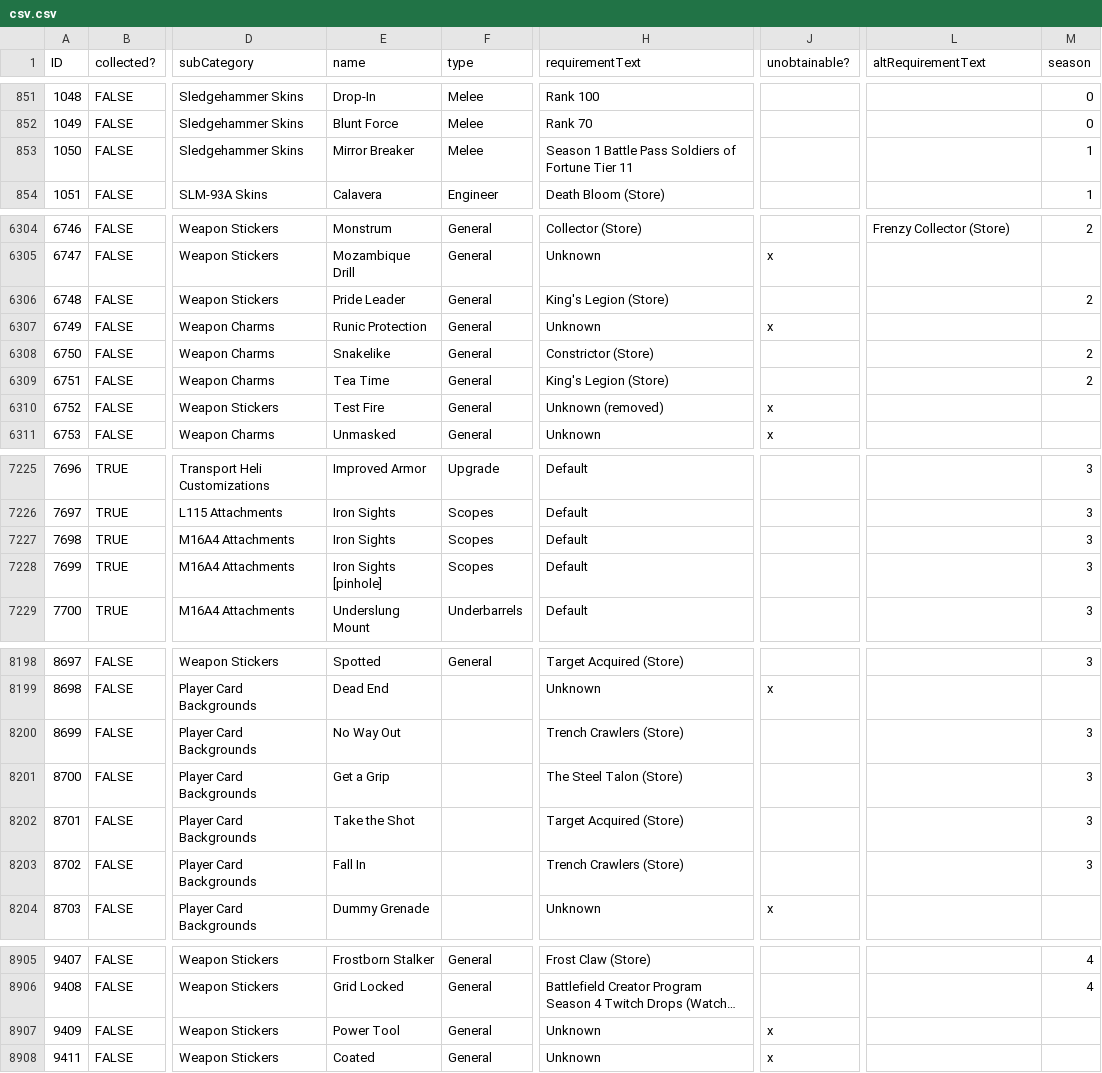
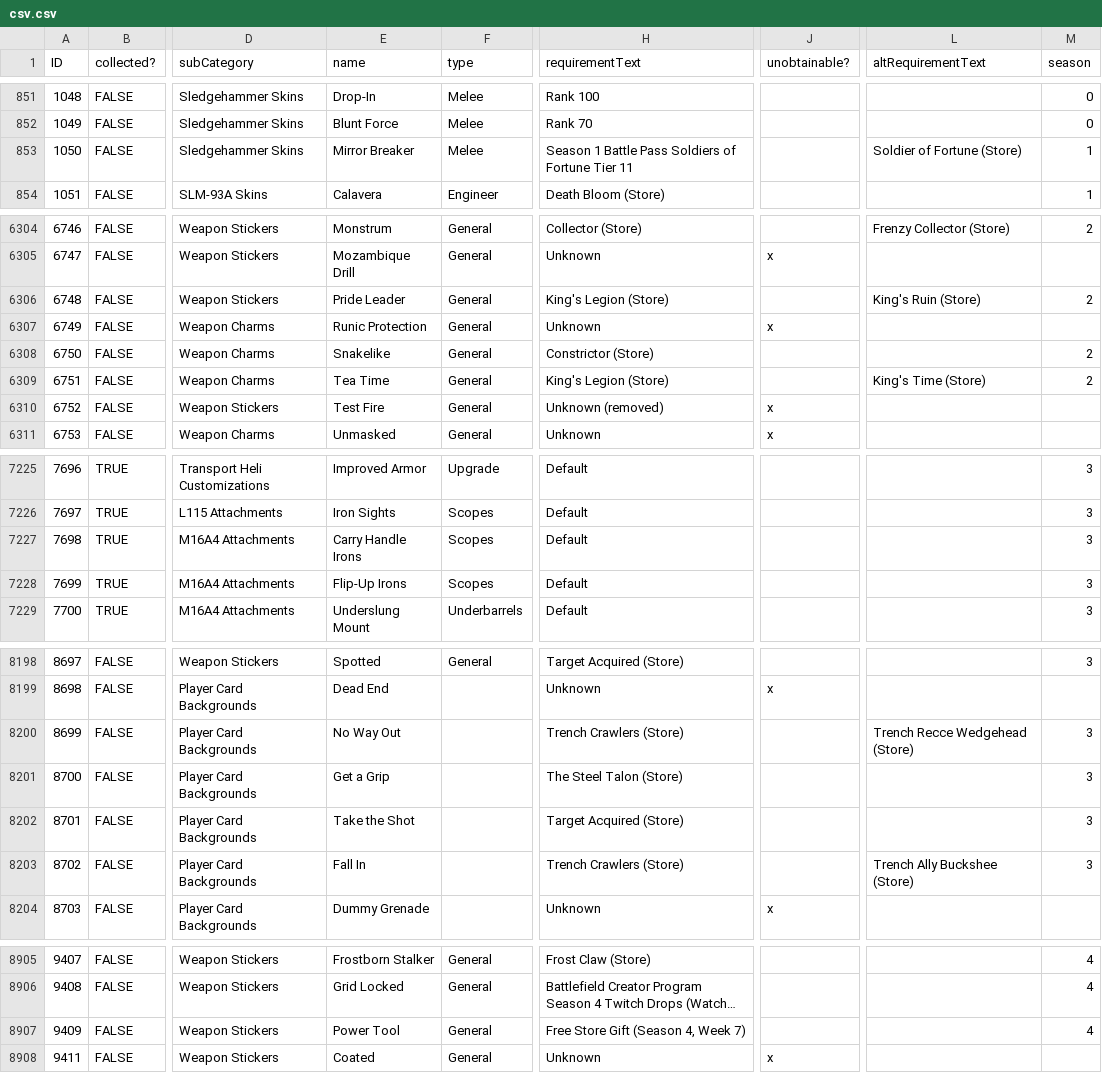
Before and after one commit to Tecfan/BF6, a CSV file: csv.csv, drawn as a sheet; only a part is shown, gaps mark what is left out; long unchanged cells end in …; the diff covers the shown part only; the diff names each change by its address in the sheet, - before the commit and + after, or states it on an @@ line.

```diff
--- a/csv.csv
+++ b/csv.csv
-L853 (altRequirementText): (empty)
+L853 (altRequirementText): Soldier of Fortune (Store)
-L6306 (altRequirementText): (empty)
+L6306 (altRequirementText): King's Ruin (Store)
-L6309 (altRequirementText): (empty)
+L6309 (altRequirementText): King's Time (Store)
-E7227 (name): Iron Sights
+E7227 (name): Carry Handle Irons
-E7228 (name): Iron Sights [pinhole]
+E7228 (name): Flip-Up Irons
-L8200 (altRequirementText): (empty)
+L8200 (altRequirementText): Trench Recce Wedgehead (Store)
-L8203 (altRequirementText): (empty)
+L8203 (altRequirementText): Trench Ally Buckshee (Store)
-H8907 (requirementText): Unknown
+H8907 (requirementText): Free Store Gift (Season 4, Week 7)
-J8907 (unobtainable?): x
+J8907 (unobtainable?): (empty)
-M8907 (season): (empty)
+M8907 (season): 4
```
Also changed, not shown: 47 edited cells elsewhere in this file.
